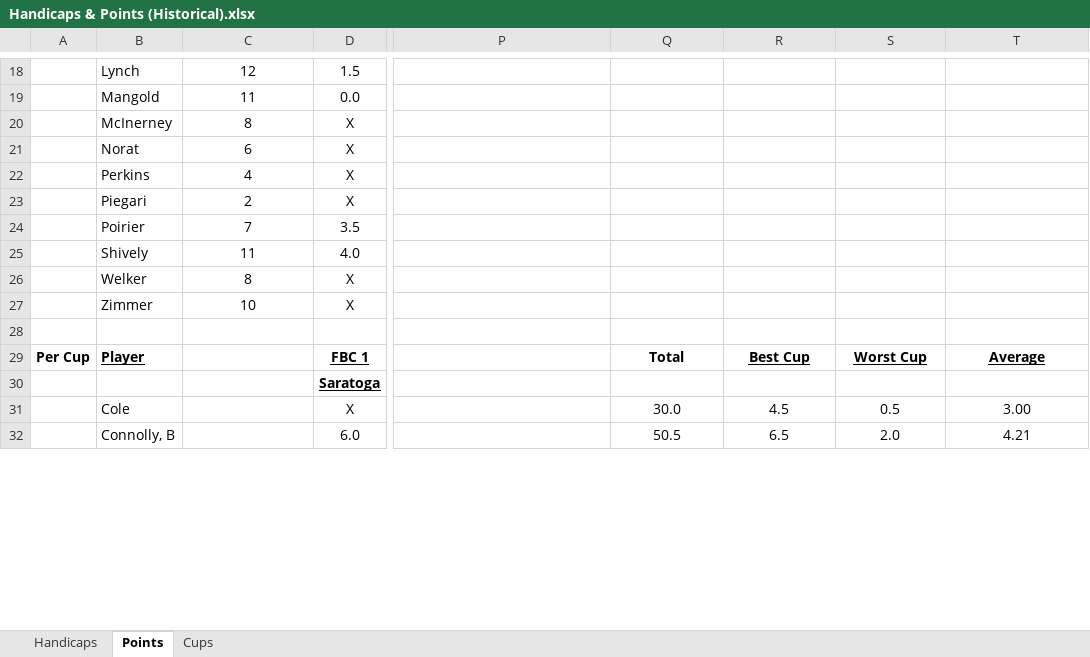
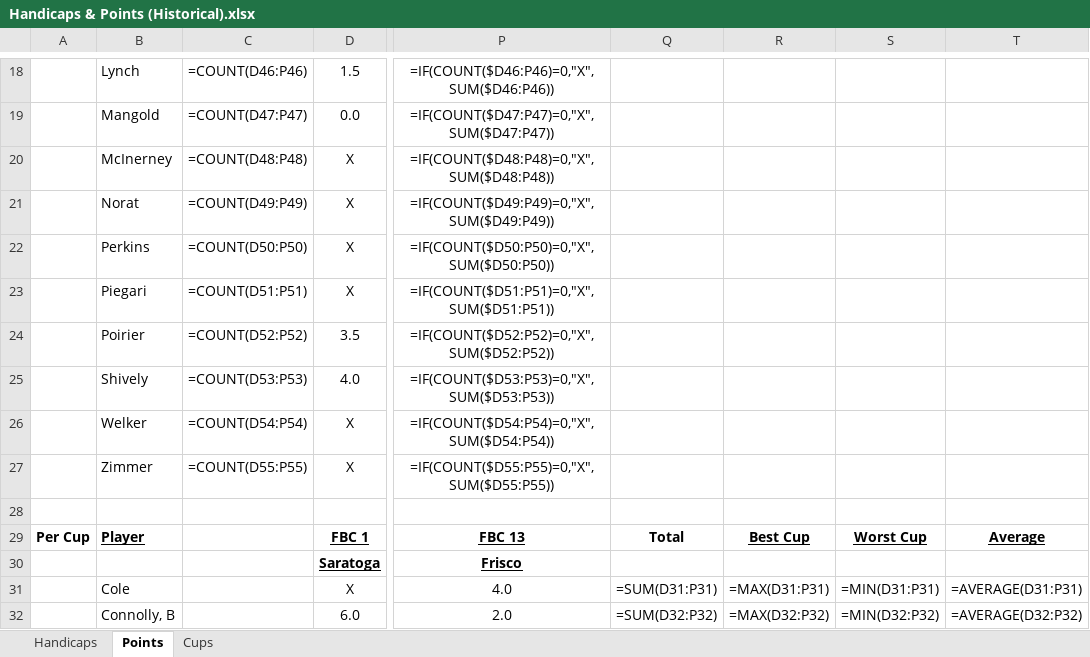
Before and after one commit to craighilts/fbc-data, an Excel workbook: Handicaps & Points (Historical).xlsx, sheet Points, drawn as a sheet; only a part is shown, gaps mark what is left out; values as stored, in another font and other column widths than the file's, no borders; formulas without a stored value are shown as written; the diff covers the shown part only; the diff names each change by its address in the sheet, - before the commit and + after, or states it on an @@ line.

```diff
--- a/Handicaps & Points (Historical).xlsx (sheet Points)
+++ b/Handicaps & Points (Historical).xlsx (sheet Points)
-C18: 12
+C18: =COUNT(D46:P46)
-P18: (empty)
+P18: =IF(COUNT($D46:P46)=0,"X",SUM($D46:P46))
-C19: 11
+C19: =COUNT(D47:P47)
-P19: (empty)
+P19: =IF(COUNT($D47:P47)=0,"X",SUM($D47:P47))
-C20: 8
+C20: =COUNT(D48:P48)
-P20: (empty)
+P20: =IF(COUNT($D48:P48)=0,"X",SUM($D48:P48))
-C21: 6
+C21: =COUNT(D49:P49)
-P21: (empty)
+P21: =IF(COUNT($D49:P49)=0,"X",SUM($D49:P49))
-C22: 4
+C22: =COUNT(D50:P50)
-P22: (empty)
+P22: =IF(COUNT($D50:P50)=0,"X",SUM($D50:P50))
-C23: 2
+C23: =COUNT(D51:P51)
-P23: (empty)
+P23: =IF(COUNT($D51:P51)=0,"X",SUM($D51:P51))
-C24: 7
+C24: =COUNT(D52:P52)
-P24: (empty)
+P24: =IF(COUNT($D52:P52)=0,"X",SUM($D52:P52))
-C25: 11
+C25: =COUNT(D53:P53)
-P25: (empty)
+P25: =IF(COUNT($D53:P53)=0,"X",SUM($D53:P53))
-C26: 8
+C26: =COUNT(D54:P54)
-P26: (empty)
+P26: =IF(COUNT($D54:P54)=0,"X",SUM($D54:P54))
-C27: 10
+C27: =COUNT(D55:P55)
-P27: (empty)
+P27: =IF(COUNT($D55:P55)=0,"X",SUM($D55:P55))
-P29: (empty)
+P29: FBC 13
-P30: (empty)
+P30: Frisco
-P31: (empty)
+P31: 4.0
-Q31: 30.0
+Q31: =SUM(D31:P31)
-R31: 4.5
+R31: =MAX(D31:P31)
-S31: 0.5
+S31: =MIN(D31:P31)
-T31: 3.00
+T31: =AVERAGE(D31:P31)
-P32: (empty)
+P32: 2.0
-Q32: 50.5
+Q32: =SUM(D32:P32)
-R32: 6.5
+R32: =MAX(D32:P32)
-S32: 2.0
+S32: =MIN(D32:P32)
-T32: 4.21
+T32: =AVERAGE(D32:P32)
```
Also changed, not shown: 146 edited cells elsewhere in this sheet, sheet Cups.
